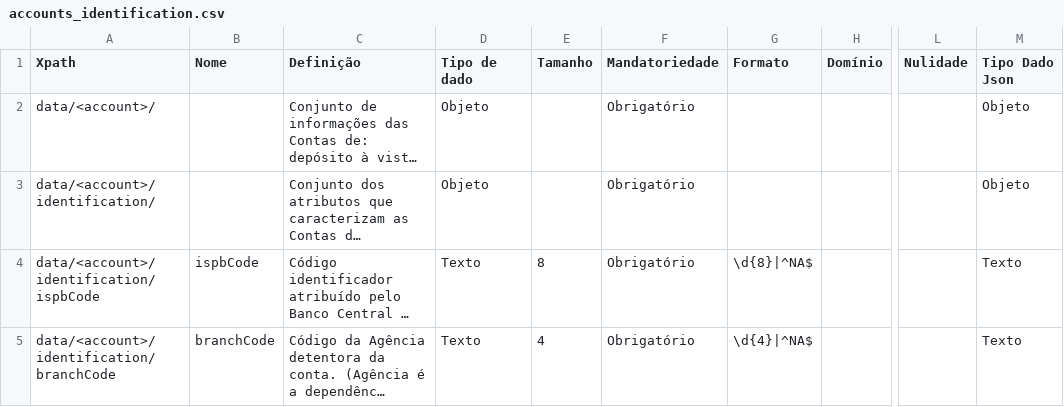
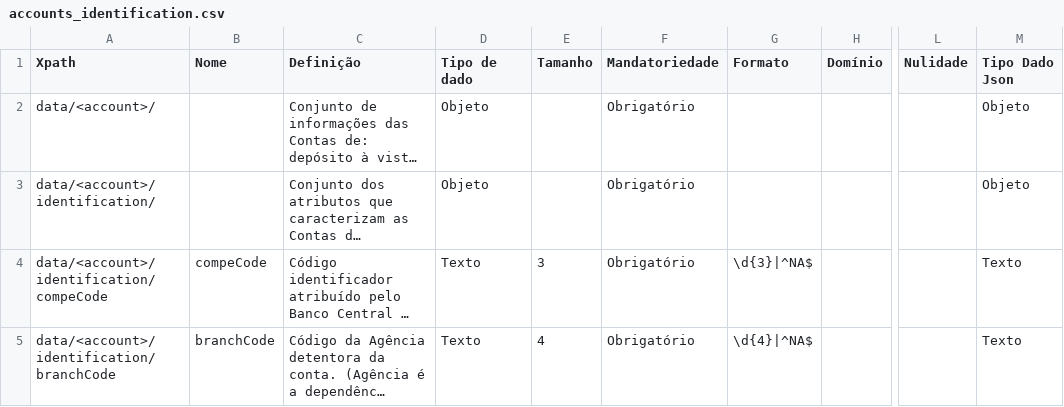
Before and after one commit to pitkanenjesse/areadesenvolvedor-fase2, a CSV file: dictionary/accounts_identification.csv, drawn as a sheet; only a part is shown, gaps mark what is left out; long unchanged cells end in …; ↵ is a line break in a cell; the diff covers the shown part only; the diff names each change by its address in the sheet, - before the commit and + after, or states it on an @@ line.

```diff
--- a/dictionary/accounts_identification.csv
+++ b/dictionary/accounts_identification.csv
-M1: Tipo Dado ↵ Json
+M1: Tipo Dado Json
-A4 (Xpath): data/<account>/identification/ispbCode
+A4 (Xpath): data/<account>/identification/compeCode
-B4 (Nome): ispbCode
+B4 (Nome): compeCode
-E4 (Tamanho): 8
+E4 (Tamanho): 3
-G4 (Formato): \d{8}|^NA$
+G4 (Formato): \d{3}|^NA$
```
Also changed, not shown: 1 removed row and 2 edited cells elsewhere in this file, dictionary/accounts_overdraft_limits.csv, dictionary/accounts_transactions.csv, 13 other files.
